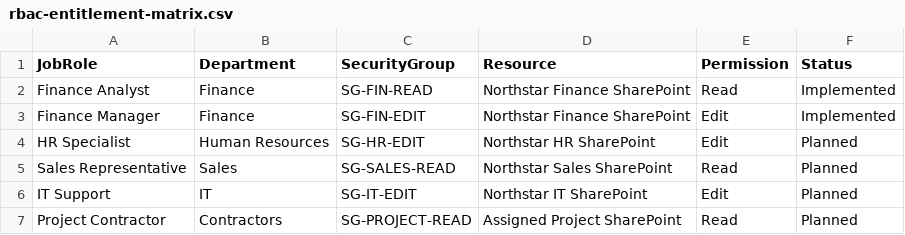
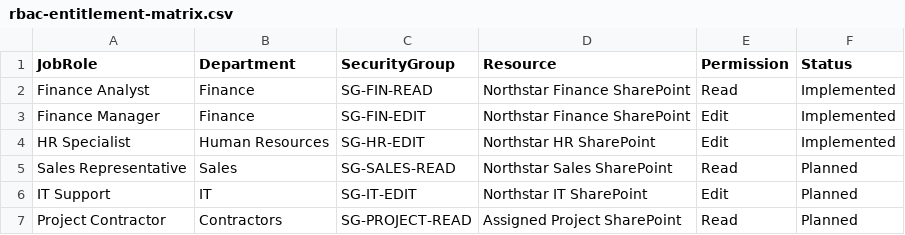
Before and after one commit to just4izzy/IAM-Project-Repository, a CSV file: config/rbac-entitlement-matrix.csv, drawn as a sheet.

Commit message:
config: updated HR Specialist to Implemented

```diff
--- a/config/rbac-entitlement-matrix.csv
+++ b/config/rbac-entitlement-matrix.csv
@@ -3,3 +3,3 @@ Finance Analyst,Finance,SG-FIN-READ,Northstar Finance SharePoint,Read,Implemente
 Finance Manager,Finance,SG-FIN-EDIT,Northstar Finance SharePoint,Edit,Implemented
-HR Specialist,Human Resources,SG-HR-EDIT,Northstar HR SharePoint,Edit,Planned
+HR Specialist,Human Resources,SG-HR-EDIT,Northstar HR SharePoint,Edit,Implemented
 Sales Representative,Sales,SG-SALES-READ,Northstar Sales SharePoint,Read,Planned
```
